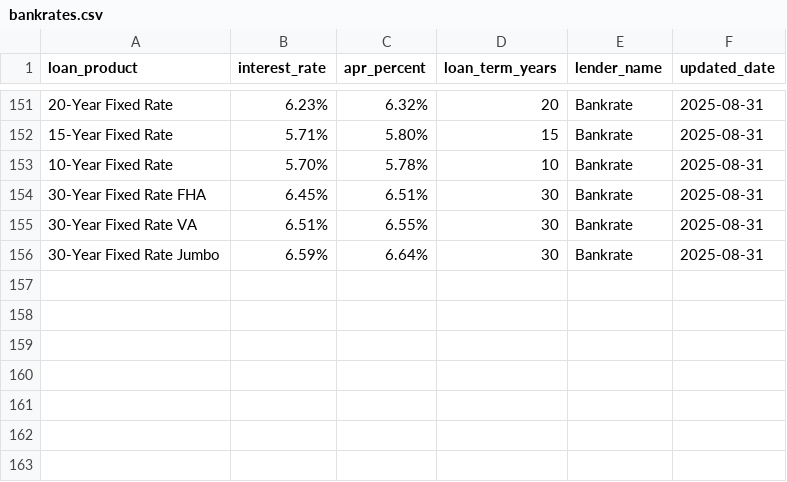
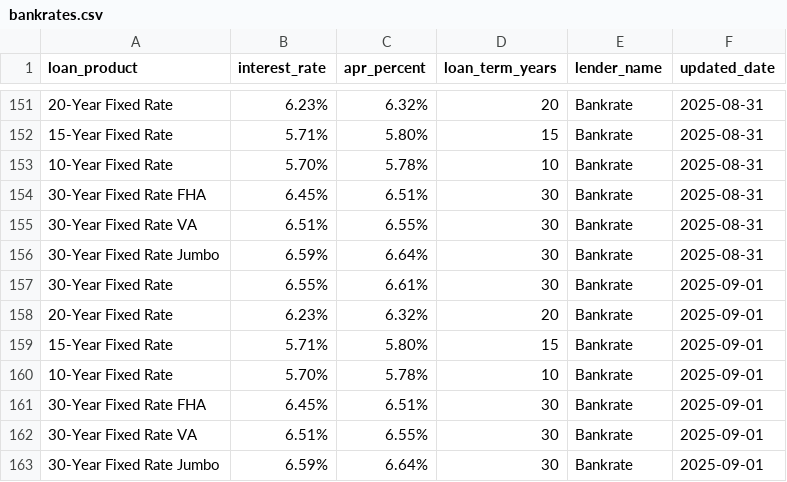
Before and after one commit to lifewithonkar/DataSpider, a CSV file: loanrates/spiders/data/bankrates.csv, drawn as a sheet; only a part is shown, gaps mark what is left out.

```diff
--- a/loanrates/spiders/data/bankrates.csv
+++ b/loanrates/spiders/data/bankrates.csv
@@ -156 +156,8 @@ loan_product,interest_rate,apr_percent,loan_term_years,lender_name,updated_date
 30-Year Fixed Rate Jumbo,6.59%,6.64%,30,Bankrate,2025-08-31
+30-Year Fixed Rate,6.55%,6.61%,30,Bankrate,2025-09-01
+20-Year Fixed Rate,6.23%,6.32%,20,Bankrate,2025-09-01
+15-Year Fixed Rate,5.71%,5.80%,15,Bankrate,2025-09-01
+10-Year Fixed Rate,5.70%,5.78%,10,Bankrate,2025-09-01
+30-Year Fixed Rate FHA,6.45%,6.51%,30,Bankrate,2025-09-01
+30-Year Fixed Rate VA,6.51%,6.55%,30,Bankrate,2025-09-01
+30-Year Fixed Rate Jumbo,6.59%,6.64%,30,Bankrate,2025-09-01
```
Also changed, not shown: 2 other files.
